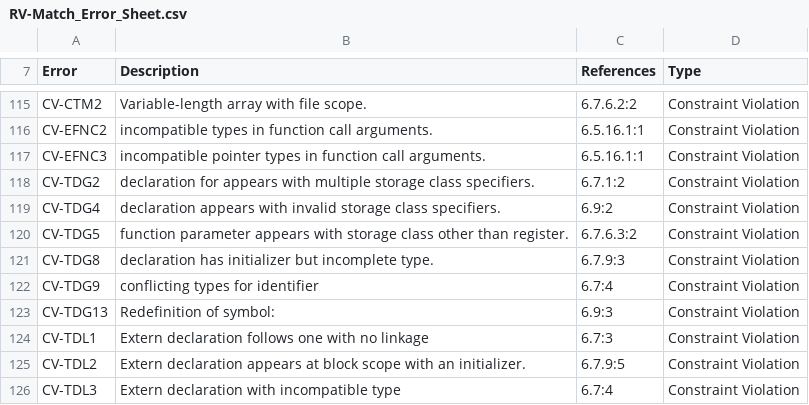
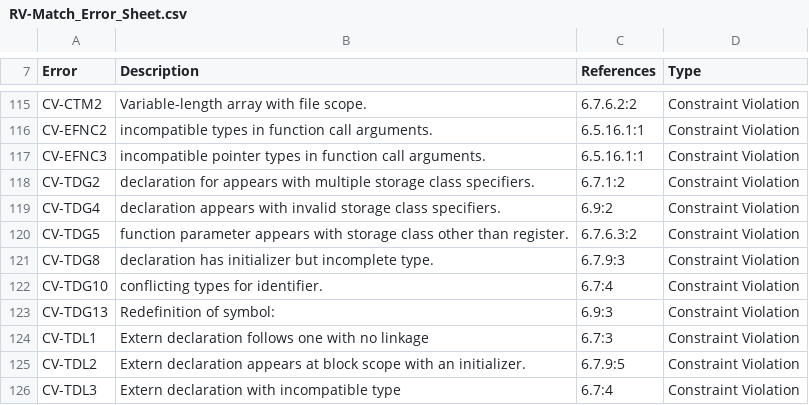
Before and after one commit to kframework/c-semantics, a CSV file: examples/minimal/RV-Match_Error_Sheet.csv, drawn as a sheet; only a part is shown, gaps mark what is left out.

Commit message:
changes to the spreadsheet and a file

```diff
--- a/examples/minimal/RV-Match_Error_Sheet.csv
+++ b/examples/minimal/RV-Match_Error_Sheet.csv
@@ -121,3 +121,3 @@ CV-TDG5,function parameter appears with storage class other than register.,6.7.6
 CV-TDG8,declaration has initializer but incomplete type.,6.7.9:3,Constraint Violation
-CV-TDG9,conflicting types for identifier,6.7:4,Constraint Violation
+CV-TDG10,conflicting types for identifier.,6.7:4,Constraint Violation
 CV-TDG13,Redefinition of symbol:,6.9:3,Constraint Violation
```
Also changed, not shown: 2 other files.
